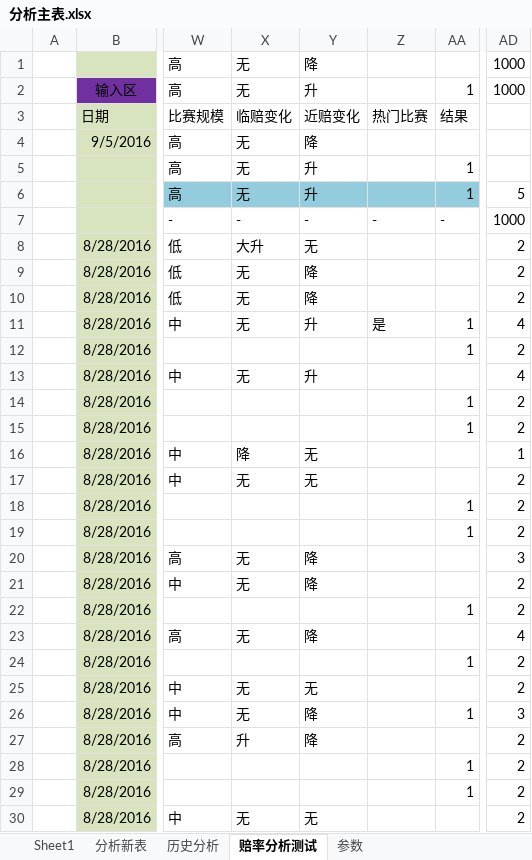
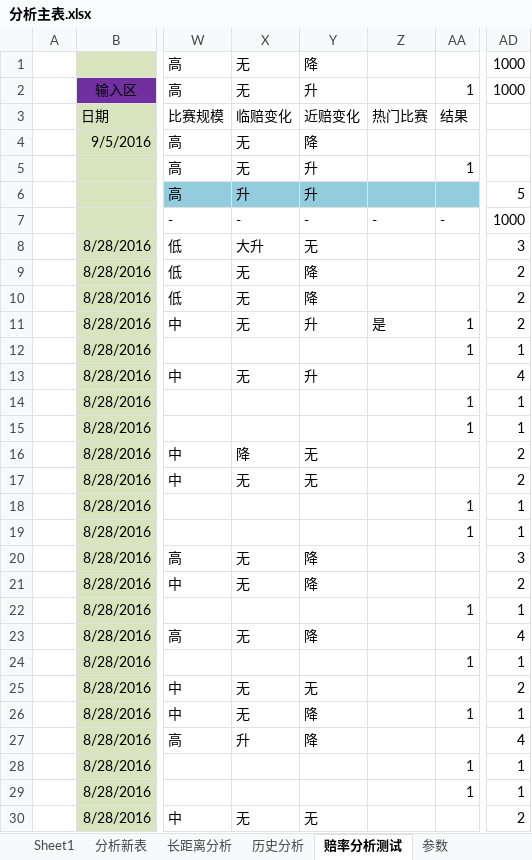
Before and after one commit to sephirothz87/Wtemplate, an Excel workbook: soccer/php/result/analyze/分析主表.xlsx, sheet 赔率分析测试, drawn as a sheet; only a part is shown, gaps mark what is left out; values as stored, in another font and other column widths than the file's, no borders; conditional formats not drawn; the diff covers the shown part only; the diff names each change by its address in the sheet, - before the commit and + after, or states it on an @@ line.

```diff
--- a/soccer/php/result/analyze/分析主表.xlsx (sheet 赔率分析测试)
+++ b/soccer/php/result/analyze/分析主表.xlsx (sheet 赔率分析测试)
+sheet tab: 长距离分析
-X6 (临赔变化): 无
+X6 (临赔变化): 升
-AA6 (结果): 1
+AA6 (结果): (empty)
-AD8: 2
+AD8: 3
-AD11: 4
+AD11: 2
-AD12: 2
+AD12: 1
-AD14:AD15: 2
+AD14:AD15: 1
-AD16: 1
+AD16: 2
-AD18:AD19: 2
+AD18:AD19: 1
-AD22: 2
+AD22: 1
-AD24: 2
+AD24: 1
-AD26: 3
+AD26: 1
-AD27: 2
+AD27: 4
-AD28:AD29: 2
+AD28:AD29: 1
```
Also changed, not shown: 16 added rows, 26 removed rows and 101 edited cells elsewhere in this sheet, sheet 分析新表, hidden cells, 2 other files.
